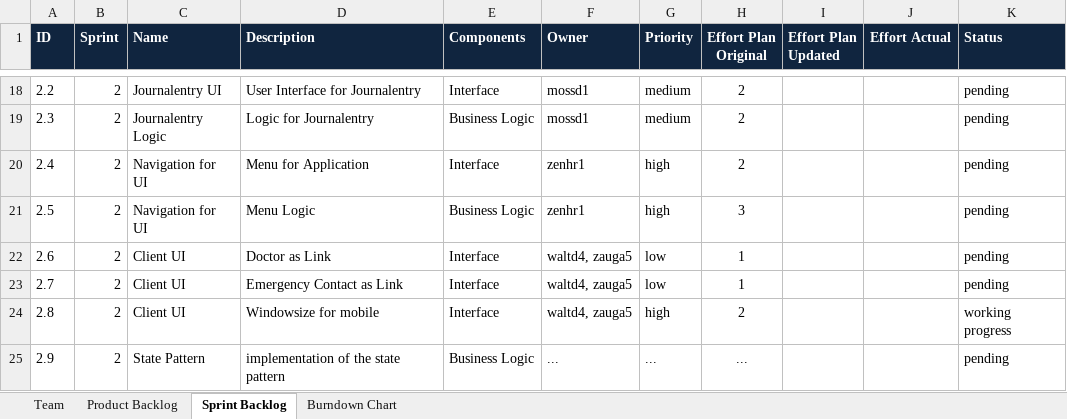
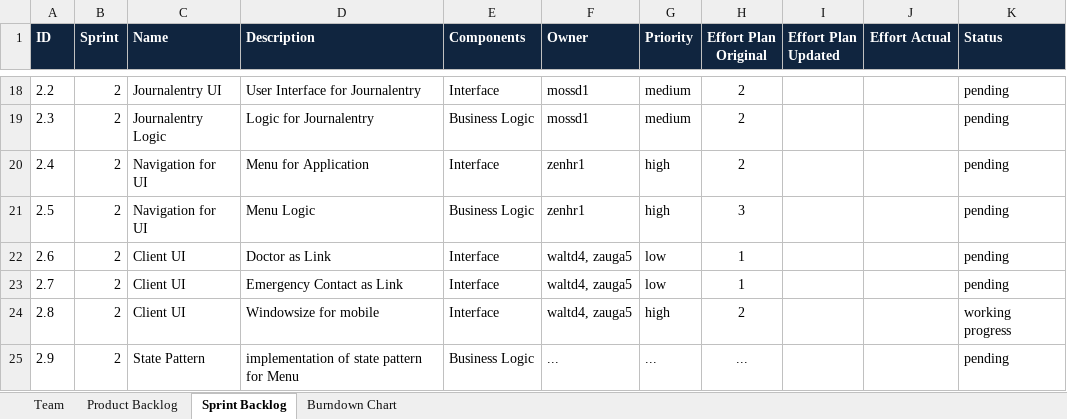
Before and after one commit to swisszeni/ch.bfh.btx8081.w2014.red, an Excel workbook: doc/task10/scrum_RED.xlsx, sheet Sprint Backlog, drawn as a sheet; only a part is shown, gaps mark what is left out; values as stored, in another font and other column widths than the file's, no borders; the diff names each change by its address in the sheet, - before the commit and + after, or states it on an @@ line.

Commit message:
modified product backlog

```diff
--- a/doc/task10/scrum_RED.xlsx (sheet Sprint Backlog)
+++ b/doc/task10/scrum_RED.xlsx (sheet Sprint Backlog)
-D25 (Description): implementation of the state pattern
+D25 (Description): implementation of state pattern for Menu
```
Also changed, not shown: sheet Product Backlog.
